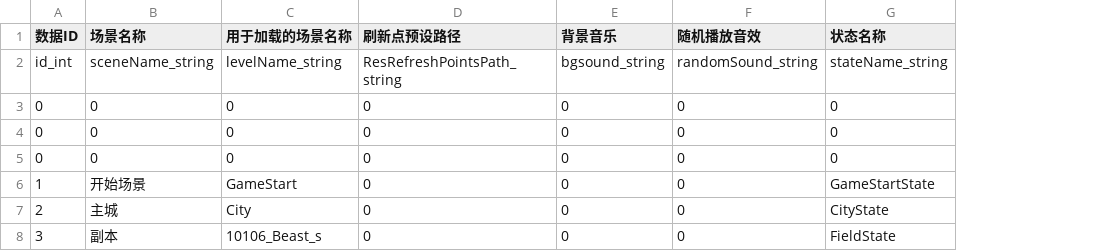
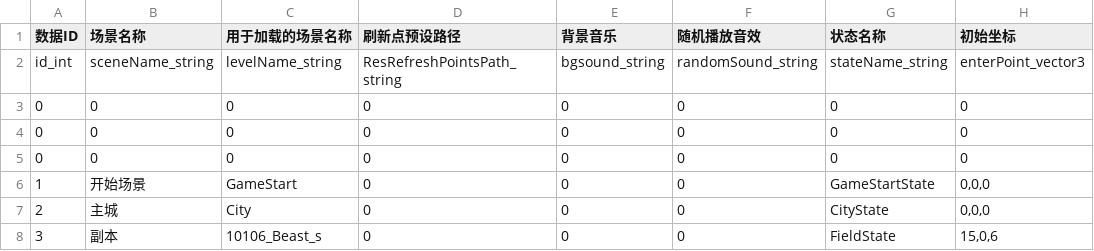
Before and after one commit to y155246086/MyGameProtect_MMO, a CSV file: Assets/VRRPG/Resources/Configs/GameSceneData.csv, drawn as a sheet; the diff names each change by its address in the sheet, - before the commit and + after, or states it on an @@ line.

```diff
--- a/Assets/VRRPG/Resources/Configs/GameSceneData.csv
+++ b/Assets/VRRPG/Resources/Configs/GameSceneData.csv
+column H (初始坐标), rows 2-8: enterPoint_vector3 | 0 | 0 | 0 | 0,0,0 | 0,0,0 | 15,0,6
```
Also changed, not shown: 48 other files.
